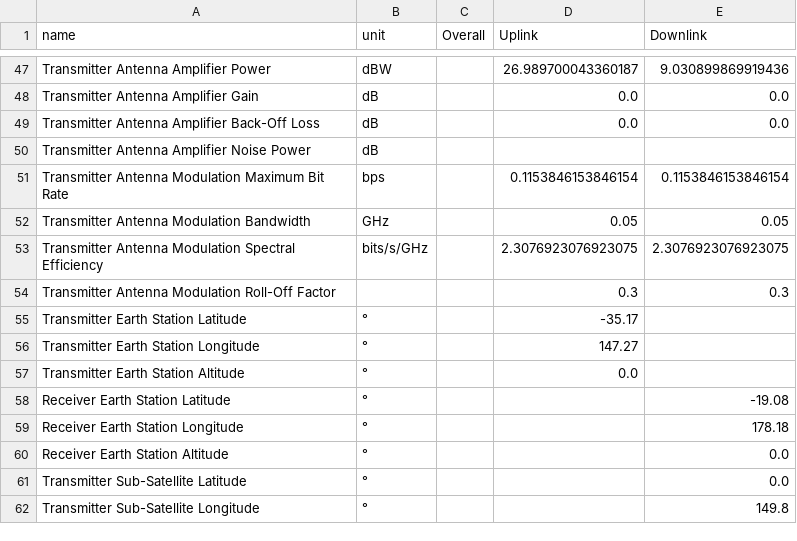
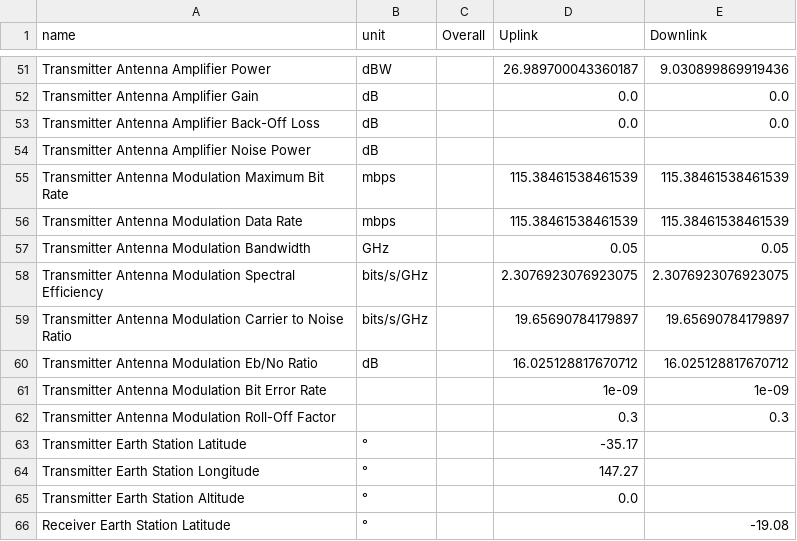
Before and after one commit to naverill/link-calculator, a CSV file: assmts/assmt2/output/Q1 Earth Station A Downstream.csv (was assmts/assmt2/Earth Station B Downstream.csv), drawn as a sheet; only a part is shown, gaps mark what is left out; the shorter side is filled out with more unchanged rows; the diff covers the shown part only.

```diff
--- a/assmts/assmt2/Earth Station B Downstream.csv
+++ b/assmts/assmt2/output/Q1 Earth Station A Downstream.csv
@@ -50,5 +54,9 @@ Transmitter Antenna Amplifier Back-Off Loss,dB,,0.0,0.0
 Transmitter Antenna Amplifier Noise Power,dB,,,
-Transmitter Antenna Modulation Maximum Bit Rate,bps,,0.1153846153846154,0.1153846153846154
+Transmitter Antenna Modulation Maximum Bit Rate,mbps,,115.38461538461539,115.38461538461539
+Transmitter Antenna Modulation Data Rate,mbps,,115.38461538461539,115.38461538461539
 Transmitter Antenna Modulation Bandwidth,GHz,,0.05,0.05
 Transmitter Antenna Modulation Spectral Efficiency,bits/s/GHz,,2.3076923076923075,2.3076923076923075
+Transmitter Antenna Modulation Carrier to Noise Ratio,bits/s/GHz,,19.65690784179897,19.65690784179897
+Transmitter Antenna Modulation Eb/No Ratio,dB,,16.025128817670712,16.025128817670712
+Transmitter Antenna Modulation Bit Error Rate,,,1e-09,1e-09
 Transmitter Antenna Modulation Roll-Off Factor,,,0.3,0.3
```
Also changed, not shown: 4 added rows and 16 edited cells elsewhere in this file, assmts/assmt2/output/Q1 Earth Station A Upstream.csv, assmts/assmt2/output/Q1 Earth Station B Upstream.csv, 7 other files.
